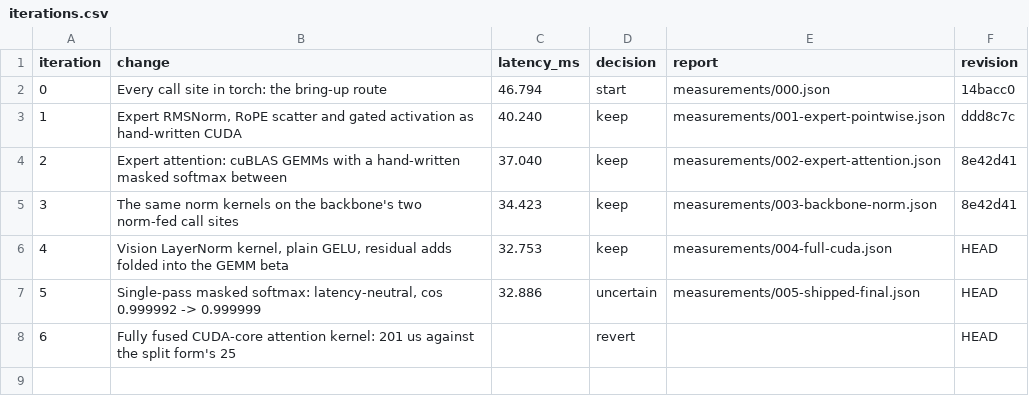
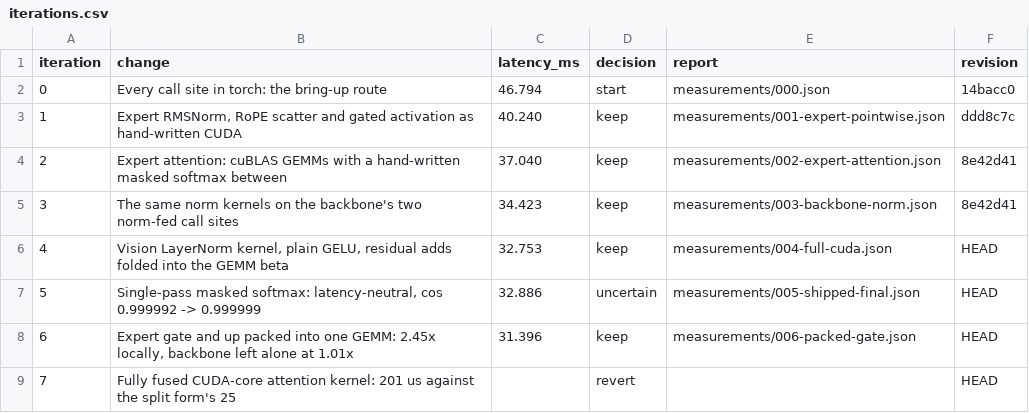
Before and after one commit to revollllt/flash-vla, a CSV file: results/pi0-rtx5090/run-01/iterations.csv, drawn as a sheet; addresses are those after the commit; the diff names each change by its address in the sheet, - before the commit and + after, or states it on an @@ line.

```diff
--- a/results/pi0-rtx5090/run-01/iterations.csv
+++ b/results/pi0-rtx5090/run-01/iterations.csv
+row 8: 6 | Expert gate and up packed into one GEMM: 2.45x locally, backbone left alone at 1.01x | 31.396 | keep | measurements/006-packed-gate.json | HEAD
@@ column A (iteration) renumbered from row 9 down @@
```
Also changed, not shown: 7 other files.
